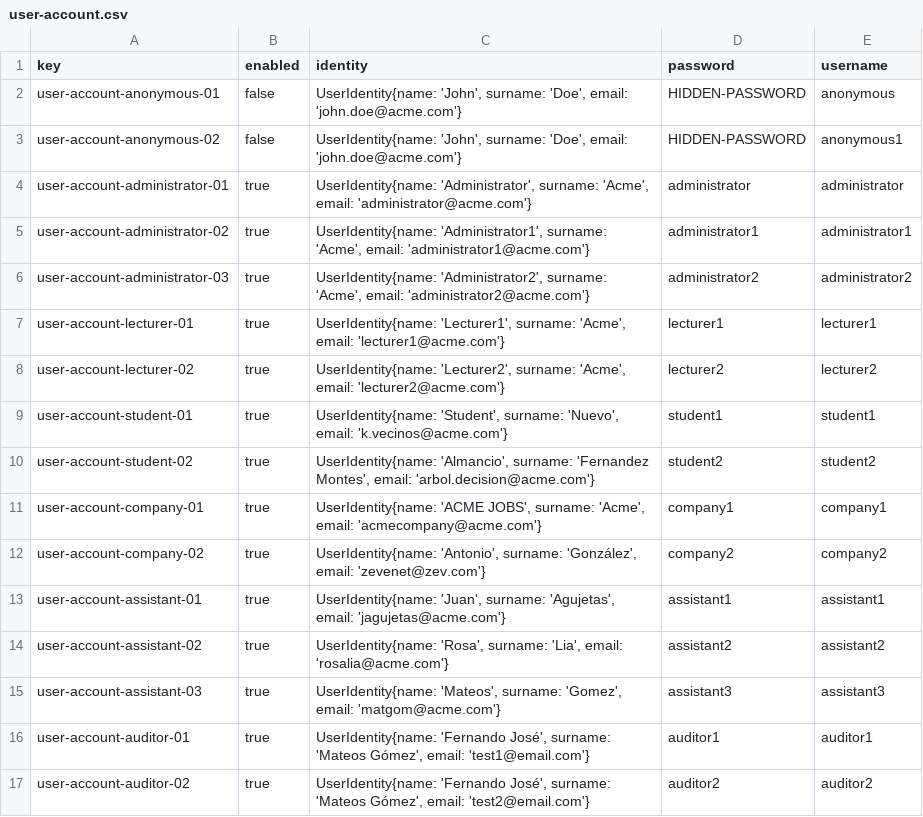
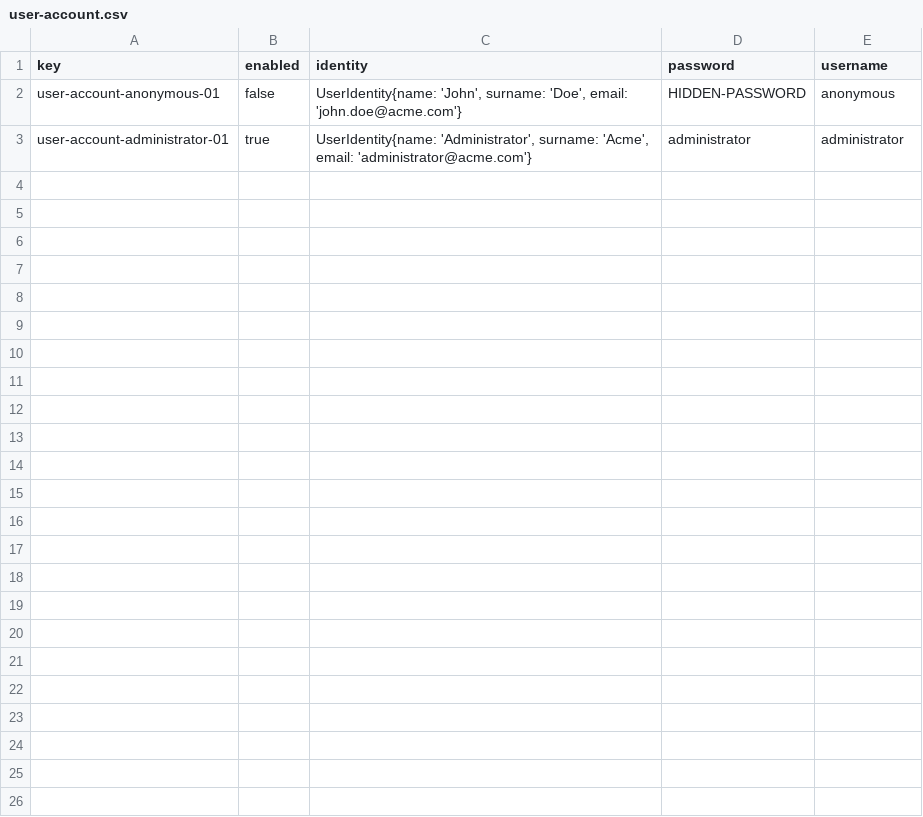
Before and after one commit to pgmarc/DP2-Project-C2.04.05, a CSV file: src/main/webapp/WEB-INF/resources/initial-data/user-account.csv, drawn as a sheet.

```diff
--- a/src/main/webapp/WEB-INF/resources/initial-data/user-account.csv
+++ b/src/main/webapp/WEB-INF/resources/initial-data/user-account.csv
@@ -2,16 +2,2 @@ key,enabled,identity,password,username
 user-account-anonymous-01,false,"UserIdentity{name: 'John', surname: 'Doe', email: 'john.doe@acme.com'}",HIDDEN-PASSWORD,anonymous
-user-account-anonymous-02,false,"UserIdentity{name: 'John', surname: 'Doe', email: 'john.doe@acme.com'}",HIDDEN-PASSWORD,anonymous1
 user-account-administrator-01,true,"UserIdentity{name: 'Administrator', surname: 'Acme', email: 'administrator@acme.com'}",administrator,administrator
-user-account-administrator-02,true,"UserIdentity{name: 'Administrator1', surname: 'Acme', email: 'administrator1@acme.com'}",administrator1,administrator1
-user-account-administrator-03,true,"UserIdentity{name: 'Administrator2', surname: 'Acme', email: 'administrator2@acme.com'}",administrator2,administrator2
-user-account-lecturer-01,true,"UserIdentity{name: 'Lecturer1', surname: 'Acme', email: 'lecturer1@acme.com'}",lecturer1,lecturer1
-user-account-lecturer-02,true,"UserIdentity{name: 'Lecturer2', surname: 'Acme', email: 'lecturer2@acme.com'}",lecturer2,lecturer2
-user-account-student-01,true,"UserIdentity{name: 'Student', surname: 'Nuevo', email: 'k.vecinos@acme.com'}",student1,student1
-user-account-student-02,true,"UserIdentity{name: 'Almancio', surname: 'Fernandez Montes', email: 'arbol.decision@acme.com'}",student2,student2
-user-account-company-01,true,"UserIdentity{name: 'ACME JOBS', surname: 'Acme', email: 'acmecompany@acme.com'}",company1,company1
-user-account-company-02,true,"UserIdentity{name: 'Antonio', surname: 'González', email: 'zevenet@zev.com'}",company2,company2
-user-account-assistant-01,true,"UserIdentity{name: 'Juan', surname: 'Agujetas', email: 'jagujetas@acme.com'}",assistant1,assistant1
-user-account-assistant-02,true,"UserIdentity{name: 'Rosa', surname: 'Lia', email: 'rosalia@acme.com'}",assistant2,assistant2
-user-account-assistant-03,true,"UserIdentity{name: 'Mateos', surname: 'Gomez', email: 'matgom@acme.com'}",assistant3,assistant3
-user-account-auditor-01,true,"UserIdentity{name: 'Fernando José', surname: 'Mateos Gómez', email: 'test1@email.com'}",auditor1,auditor1
-user-account-auditor-02,true,"UserIdentity{name: 'Fernando José', surname: 'Mateos Gómez', email: 'test2@email.com'}",auditor2,auditor2
```
Also changed, not shown: 5 other files.
